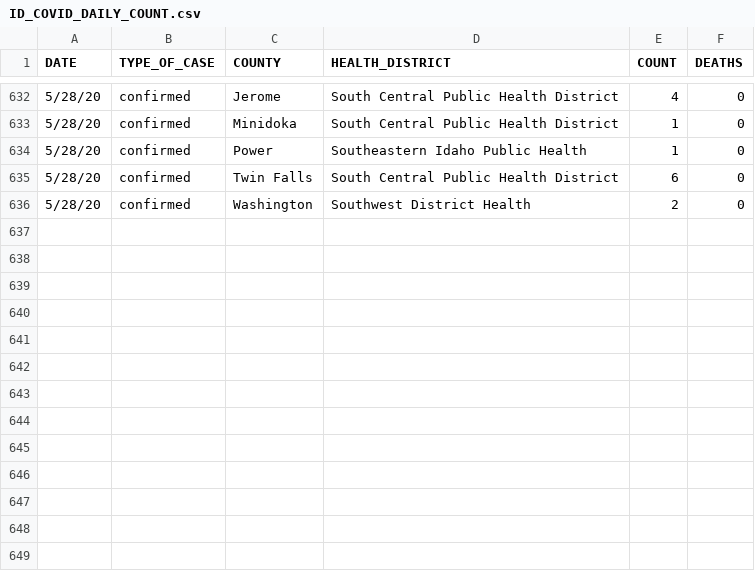
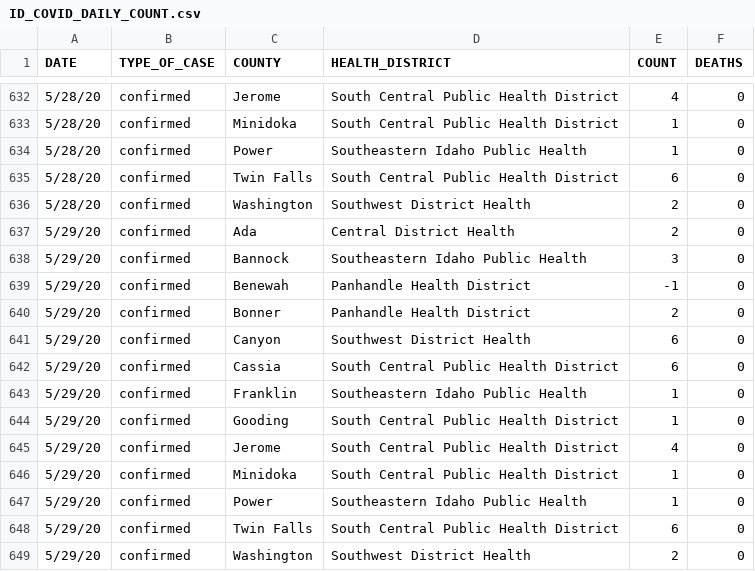
Before and after one commit to Boise-State-HCRI/Idaho_COVID-19, a CSV file: ID_COVID_DAILY_COUNT.csv, drawn as a sheet; only a part is shown, gaps mark what is left out.

Commit message:
new data

```diff
--- a/ID_COVID_DAILY_COUNT.csv
+++ b/ID_COVID_DAILY_COUNT.csv
@@ -636 +636,14 @@ DATE,TYPE_OF_CASE,COUNTY,HEALTH_DISTRICT,COUNT,DEATHS
 5/28/20,confirmed,Washington,Southwest District Health,2,0
+5/29/20,confirmed,Ada,Central District Health,2,0
+5/29/20,confirmed,Bannock,Southeastern Idaho Public Health,3,0
+5/29/20,confirmed,Benewah,Panhandle Health District,-1,0
+5/29/20,confirmed,Bonner,Panhandle Health District,2,0
+5/29/20,confirmed,Canyon,Southwest District Health,6,0
+5/29/20,confirmed,Cassia,South Central Public Health District,6,0
+5/29/20,confirmed,Franklin,Southeastern Idaho Public Health,1,0
+5/29/20,confirmed,Gooding,South Central Public Health District,1,0
+5/29/20,confirmed,Jerome,South Central Public Health District,4,0
+5/29/20,confirmed,Minidoka,South Central Public Health District,1,0
+5/29/20,confirmed,Power,Southeastern Idaho Public Health,1,0
+5/29/20,confirmed,Twin Falls,South Central Public Health District,6,0
+5/29/20,confirmed,Washington,Southwest District Health,2,0
```
Also changed, not shown: ID_COVID_CUMULATIVE_BY_COUNTY.csv.
